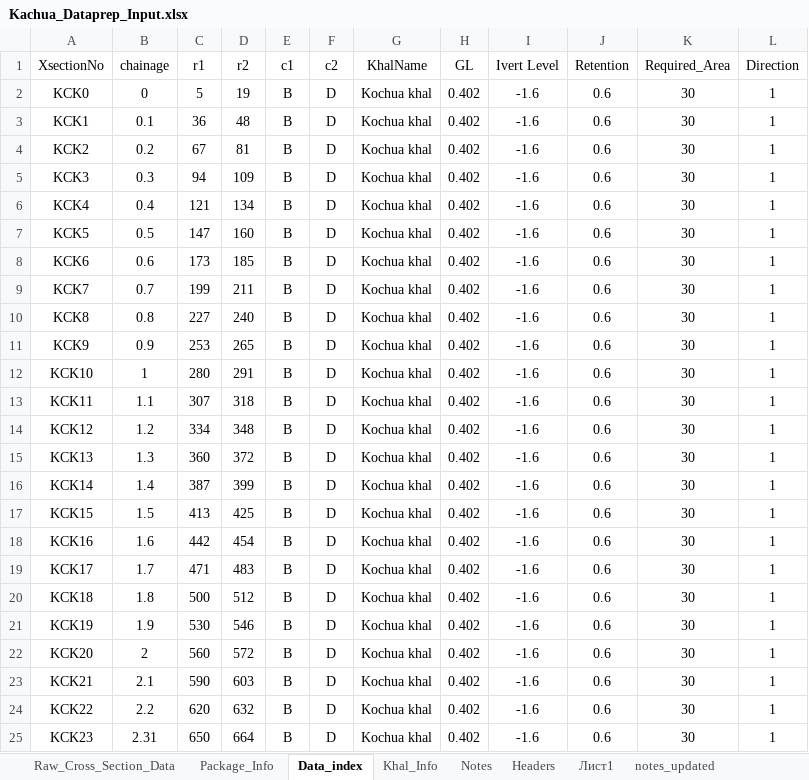
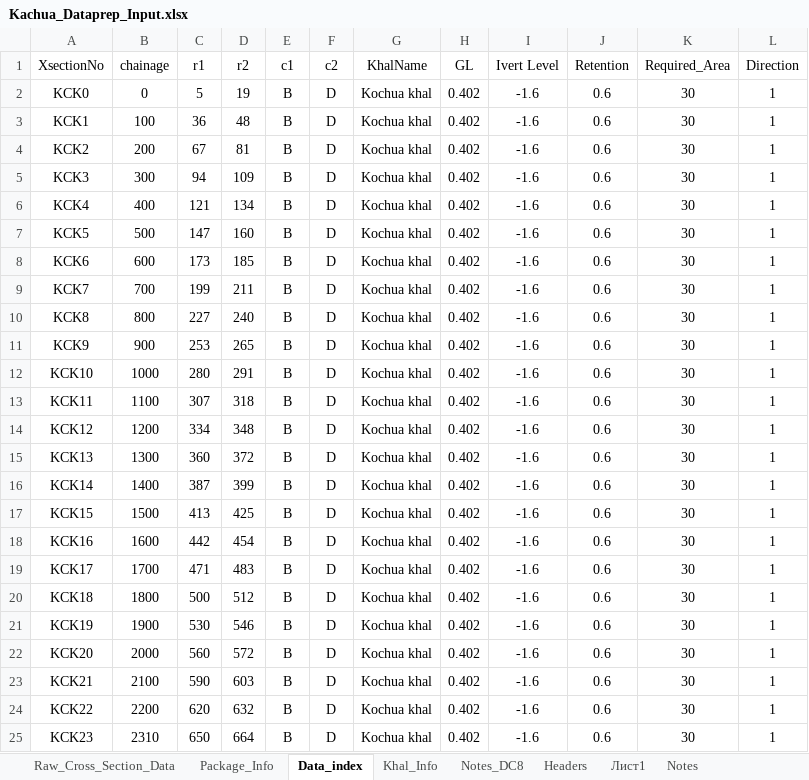
Before and after one commit to design-circle5-design/Design_All_DC_5, an Excel workbook: AEMostofa/Southwest Project/SMO Gopalgonj/Khal/P1/Design & XL File/16 Kochua Khal/Kachua_Dataprep_Input.xlsx, sheet Data_index, drawn as a sheet; values as stored, in another font and other column widths than the file's, no borders; the diff names each change by its address in the sheet, - before the commit and + after, or states it on an @@ line.

```diff
--- a/AEMostofa/Southwest Project/SMO Gopalgonj/Khal/P1/Design & XL File/16 Kochua Khal/Kachua_Dataprep_Input.xlsx (sheet Data_index)
+++ b/AEMostofa/Southwest Project/SMO Gopalgonj/Khal/P1/Design & XL File/16 Kochua Khal/Kachua_Dataprep_Input.xlsx (sheet Data_index)
-sheet tab: notes_updated
+sheet tab: Notes_DC8
@@ sheet tab order changed: Raw_Cross_Section_Data | Package_Info | Data_index | Khal_Info | Notes_DC8 | Headers | Лист1 | Notes @@
-B3 (chainage): 0.1
+B3 (chainage): 100
-B4 (chainage): 0.2
+B4 (chainage): 200
-B5 (chainage): 0.3
+B5 (chainage): 300
-B6 (chainage): 0.4
+B6 (chainage): 400
-B7 (chainage): 0.5
+B7 (chainage): 500
-B8 (chainage): 0.6
+B8 (chainage): 600
-B9 (chainage): 0.7
+B9 (chainage): 700
-B10 (chainage): 0.8
+B10 (chainage): 800
-B11 (chainage): 0.9
+B11 (chainage): 900
-B12 (chainage): 1
+B12 (chainage): 1000
-B13 (chainage): 1.1
+B13 (chainage): 1100
-B14 (chainage): 1.2
+B14 (chainage): 1200
-B15 (chainage): 1.3
+B15 (chainage): 1300
-B16 (chainage): 1.4
+B16 (chainage): 1400
-B17 (chainage): 1.5
+B17 (chainage): 1500
-B18 (chainage): 1.6
+B18 (chainage): 1600
-B19 (chainage): 1.7
+B19 (chainage): 1700
-B20 (chainage): 1.8
+B20 (chainage): 1800
-B21 (chainage): 1.9
+B21 (chainage): 1900
-B22 (chainage): 2
+B22 (chainage): 2000
-B23 (chainage): 2.1
+B23 (chainage): 2100
-B24 (chainage): 2.2
+B24 (chainage): 2200
-B25 (chainage): 2.31
+B25 (chainage): 2310
```
Also changed, not shown: sheet Notes, sheet Khal_Info, charts or pictures, AEMostofa/Southwest Project/SMO Gopalgonj/Khal/P1/Design & XL File/20 Bhangar Khal/CS of Bhangar khal.xlsx, AEMostofa/Southwest Project/SMO Gopalgonj/Khal/P1/XL DATA/Hydraulogic_Design_output.xlsx, 21 other files.
